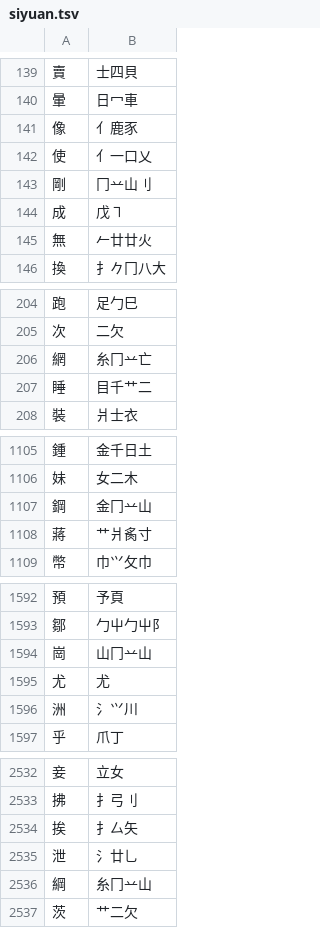
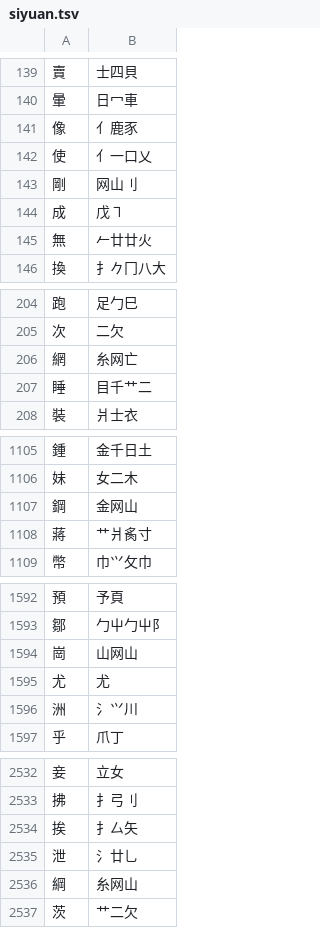
Before and after one commit to chenlin014/jiezi, a TSV file: table/siyuan.tsv, drawn as a sheet; only a part is shown, gaps mark what is left out; the diff covers the shown part only.

```diff
--- a/table/siyuan.tsv
+++ b/table/siyuan.tsv
@@ -142,3 +142,3 @@
 使	亻一口乂
-剛	冂䒑山刂
+剛	网山刂
 成	戊㇕
@@ -205,3 +205,3 @@
 次	二欠
-網	糸冂䒑亡
+網	糸网亡
 睡	目千艹二
@@ -1106,3 +1106,3 @@
 妹	女二木
-鋼	金冂䒑山
+鋼	金网山
 蔣	艹爿䏑寸
@@ -1593,3 +1593,3 @@
 鄒	勹屮勹屮阝
-崗	山冂䒑山
+崗	山网山
 尤	尤
@@ -2535,3 +2535,3 @@
 泄	氵廿乚
-綱	糸冂䒑山
+綱	糸网山
 茨	艹二欠
```
Also changed, not shown: 19 edited cells elsewhere in this file, table/chujie.tsv, table/xingyi-ft.tsv, 3 other files.
